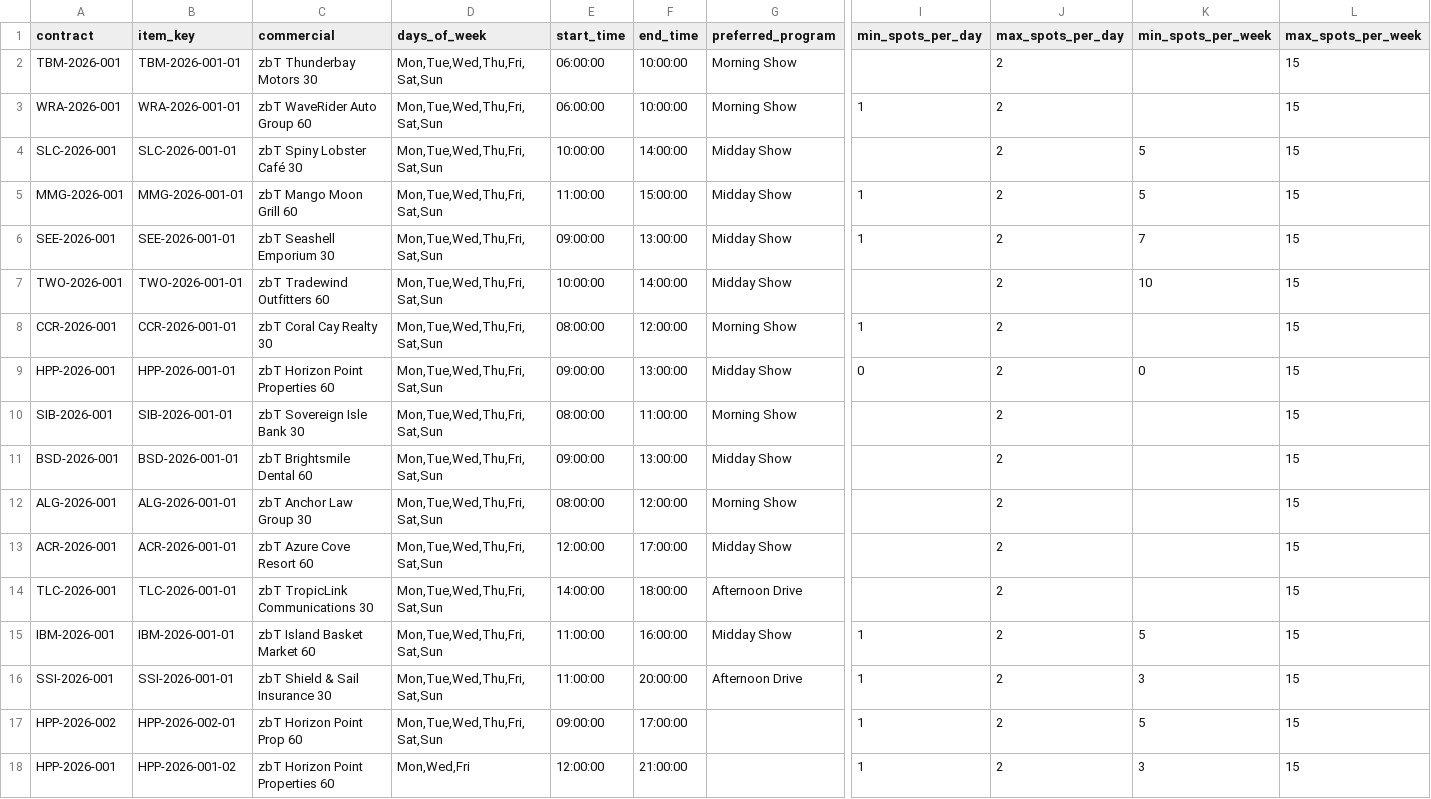
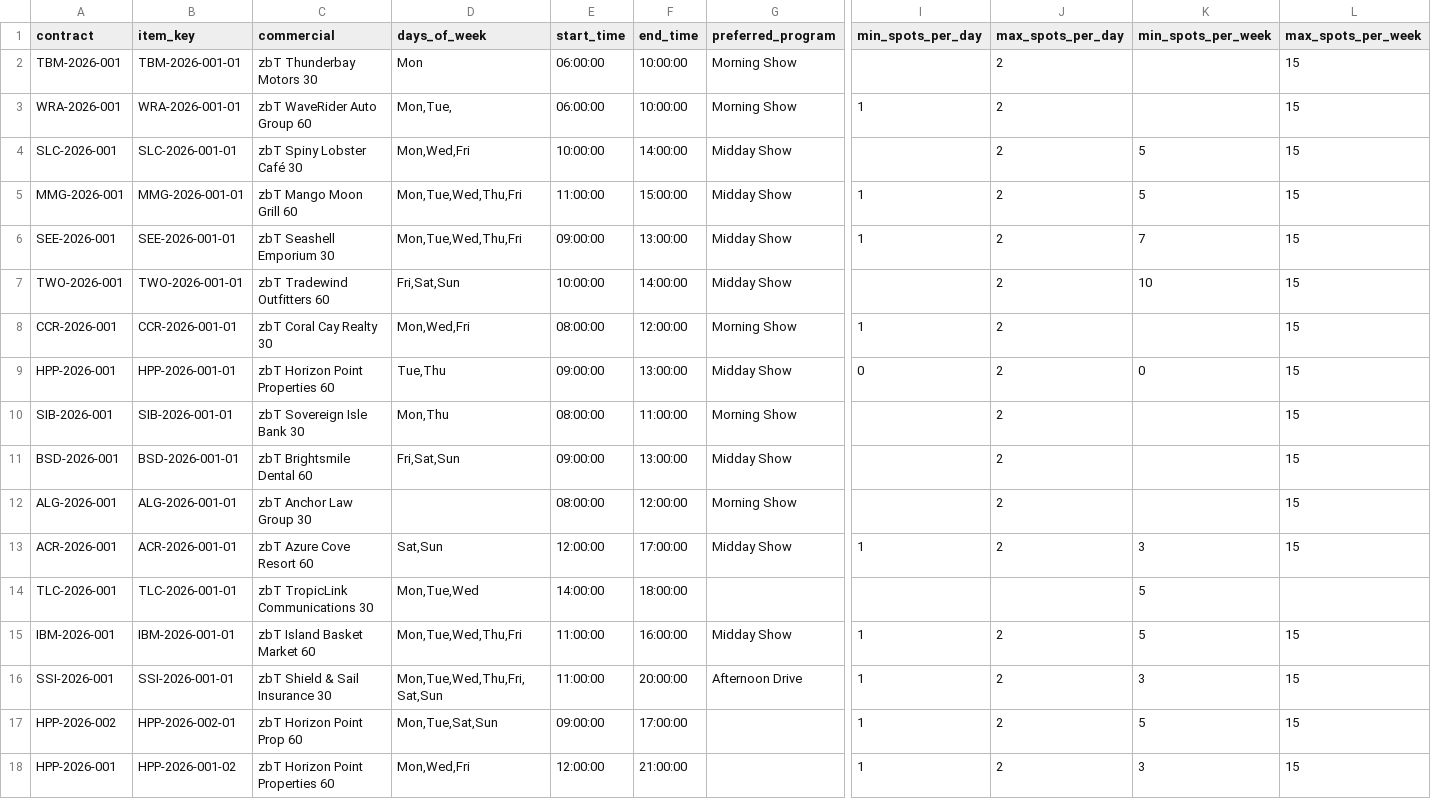
Before and after one commit to zotz/zbTraffic, a CSV file: database/data/contract_item_rules_big.csv, drawn as a sheet; only a part is shown, gaps mark what is left out; the diff names each change by its address in the sheet, - before the commit and + after, or states it on an @@ line.

Commit message:
good work on scheduling/analysis and C/CI/CIR Gui
C/CI/CIR Gui is Contracts / Contract Items / Contract Item Rules GUI

```diff
--- a/database/data/contract_item_rules_big.csv
+++ b/database/data/contract_item_rules_big.csv
-D2 (days_of_week): Mon,Tue,Wed,Thu,Fri,Sat,Sun
+D2 (days_of_week): Mon
-D3 (days_of_week): Mon,Tue,Wed,Thu,Fri,Sat,Sun
+D3 (days_of_week): Mon,Tue,
-D4 (days_of_week): Mon,Tue,Wed,Thu,Fri,Sat,Sun
+D4 (days_of_week): Mon,Wed,Fri
-D5:D6 (days_of_week): Mon,Tue,Wed,Thu,Fri,Sat,Sun
+D5:D6 (days_of_week): Mon,Tue,Wed,Thu,Fri
-D7 (days_of_week): Mon,Tue,Wed,Thu,Fri,Sat,Sun
+D7 (days_of_week): Fri,Sat,Sun
-D8 (days_of_week): Mon,Tue,Wed,Thu,Fri,Sat,Sun
+D8 (days_of_week): Mon,Wed,Fri
-D9 (days_of_week): Mon,Tue,Wed,Thu,Fri,Sat,Sun
+D9 (days_of_week): Tue,Thu
-D10 (days_of_week): Mon,Tue,Wed,Thu,Fri,Sat,Sun
+D10 (days_of_week): Mon,Thu
-D11 (days_of_week): Mon,Tue,Wed,Thu,Fri,Sat,Sun
+D11 (days_of_week): Fri,Sat,Sun
-D12 (days_of_week): Mon,Tue,Wed,Thu,Fri,Sat,Sun
+D12 (days_of_week): (empty)
-D13 (days_of_week): Mon,Tue,Wed,Thu,Fri,Sat,Sun
+D13 (days_of_week): Sat,Sun
-I13 (min_spots_per_day): (empty)
+I13 (min_spots_per_day): 1
-K13 (min_spots_per_week): (empty)
+K13 (min_spots_per_week): 3
-D14 (days_of_week): Mon,Tue,Wed,Thu,Fri,Sat,Sun
+D14 (days_of_week): Mon,Tue,Wed
-G14 (preferred_program): Afternoon Drive
+G14 (preferred_program): (empty)
-J14 (max_spots_per_day): 2
+J14 (max_spots_per_day): (empty)
-K14 (min_spots_per_week): (empty)
+K14 (min_spots_per_week): 5
-L14 (max_spots_per_week): 15
+L14 (max_spots_per_week): (empty)
-D15 (days_of_week): Mon,Tue,Wed,Thu,Fri,Sat,Sun
+D15 (days_of_week): Mon,Tue,Wed,Thu,Fri
-D17 (days_of_week): Mon,Tue,Wed,Thu,Fri,Sat,Sun
+D17 (days_of_week): Mon,Tue,Sat,Sun
```
